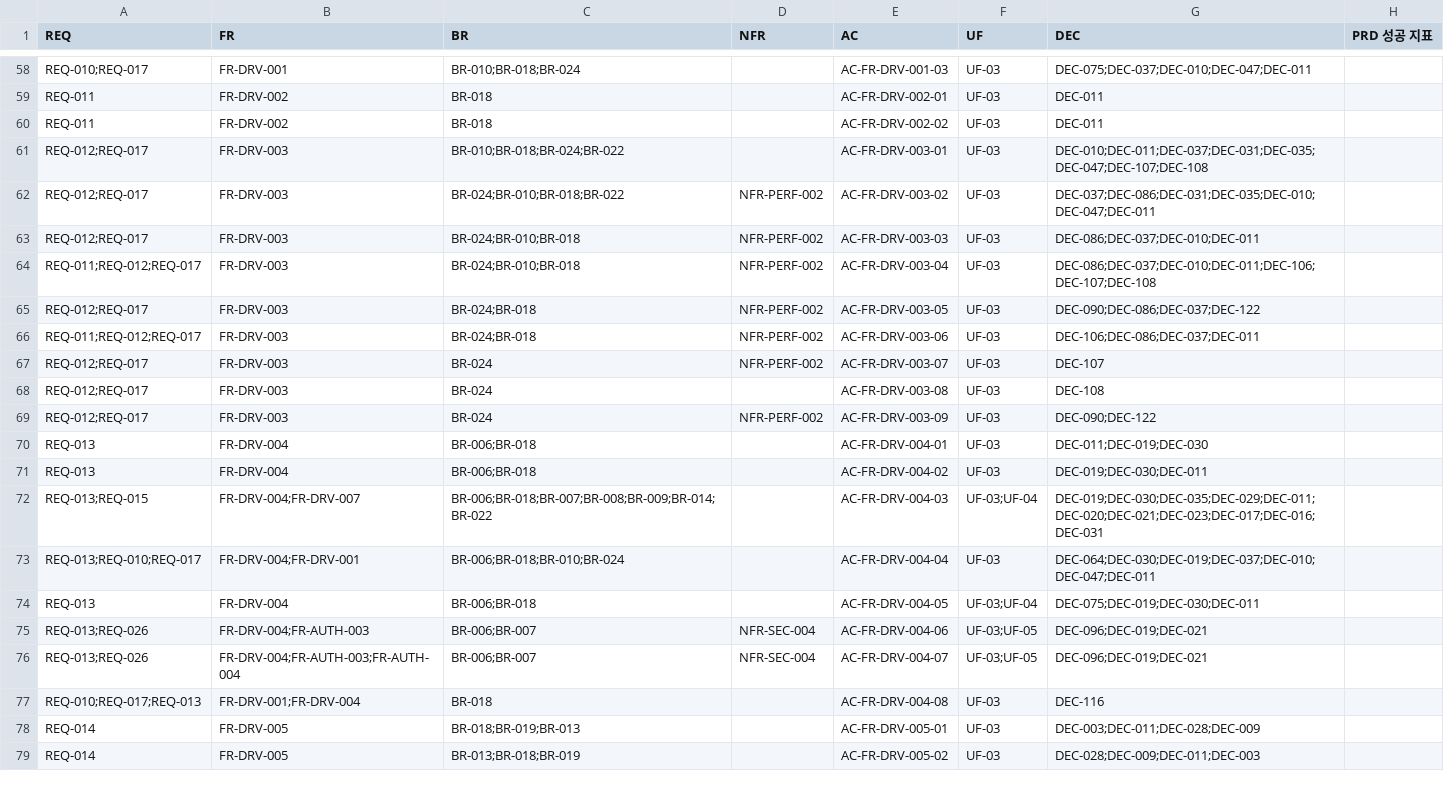
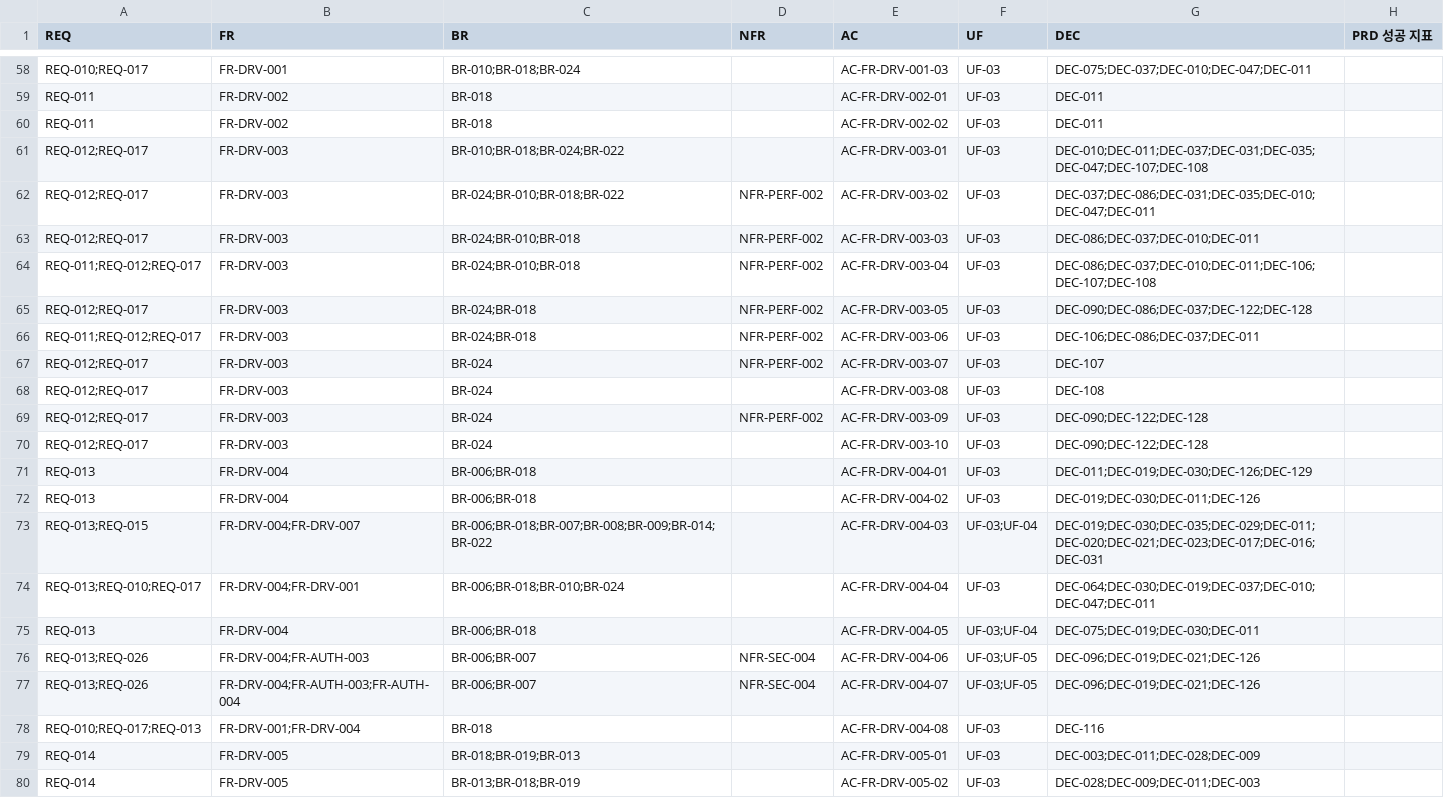
Before and after one commit to HoBaeBang/naruworks-platform, a CSV file: docs/01-planning/traceability/matrix.csv, drawn as a sheet; only a part is shown, gaps mark what is left out; the diff covers the shown part only.

Commit message:
docs(planning): 디자인 미확인 결정 DEC-123~135 반영 (#100)

```diff
--- a/docs/01-planning/traceability/matrix.csv
+++ b/docs/01-planning/traceability/matrix.csv
@@ -64,3 +64,3 @@ REQ-012;REQ-017,FR-DRV-003,BR-024;BR-010;BR-018,NFR-PERF-002,AC-FR-DRV-003-03,UF
 REQ-011;REQ-012;REQ-017,FR-DRV-003,BR-024;BR-010;BR-018,NFR-PERF-002,AC-FR-DRV-003-04,UF-03,DEC-086;DEC-037;DEC-010;DEC-011;DEC-106;DEC-107;DEC-108,
-REQ-012;REQ-017,FR-DRV-003,BR-024;BR-018,NFR-PERF-002,AC-FR-DRV-003-05,UF-03,DEC-090;DEC-086;DEC-037;DEC-122,
+REQ-012;REQ-017,FR-DRV-003,BR-024;BR-018,NFR-PERF-002,AC-FR-DRV-003-05,UF-03,DEC-090;DEC-086;DEC-037;DEC-122;DEC-128,
 REQ-011;REQ-012;REQ-017,FR-DRV-003,BR-024;BR-018,NFR-PERF-002,AC-FR-DRV-003-06,UF-03,DEC-106;DEC-086;DEC-037;DEC-011,
@@ -68,5 +68,6 @@ REQ-012;REQ-017,FR-DRV-003,BR-024,NFR-PERF-002,AC-FR-DRV-003-07,UF-03,DEC-107,
 REQ-012;REQ-017,FR-DRV-003,BR-024,,AC-FR-DRV-003-08,UF-03,DEC-108,
-REQ-012;REQ-017,FR-DRV-003,BR-024,NFR-PERF-002,AC-FR-DRV-003-09,UF-03,DEC-090;DEC-122,
-REQ-013,FR-DRV-004,BR-006;BR-018,,AC-FR-DRV-004-01,UF-03,DEC-011;DEC-019;DEC-030,
-REQ-013,FR-DRV-004,BR-006;BR-018,,AC-FR-DRV-004-02,UF-03,DEC-019;DEC-030;DEC-011,
+REQ-012;REQ-017,FR-DRV-003,BR-024,NFR-PERF-002,AC-FR-DRV-003-09,UF-03,DEC-090;DEC-122;DEC-128,
+REQ-012;REQ-017,FR-DRV-003,BR-024,,AC-FR-DRV-003-10,UF-03,DEC-090;DEC-122;DEC-128,
+REQ-013,FR-DRV-004,BR-006;BR-018,,AC-FR-DRV-004-01,UF-03,DEC-011;DEC-019;DEC-030;DEC-126;DEC-129,
+REQ-013,FR-DRV-004,BR-006;BR-018,,AC-FR-DRV-004-02,UF-03,DEC-019;DEC-030;DEC-011;DEC-126,
 REQ-013;REQ-015,FR-DRV-004;FR-DRV-007,BR-006;BR-018;BR-007;BR-008;BR-009;BR-014;BR-022,,AC-FR-DRV-004-03,UF-03;UF-04,DEC-019;DEC-030;DEC-035;DEC-029;DEC-011;DEC-020;DEC-021;DEC-023;DEC-017;DEC-016;DEC-031,
@@ -74,4 +75,4 @@ REQ-013;REQ-010;REQ-017,FR-DRV-004;FR-DRV-001,BR-006;BR-018;BR-010;BR-024,,AC-FR
 REQ-013,FR-DRV-004,BR-006;BR-018,,AC-FR-DRV-004-05,UF-03;UF-04,DEC-075;DEC-019;DEC-030;DEC-011,
-REQ-013;REQ-026,FR-DRV-004;FR-AUTH-003,BR-006;BR-007,NFR-SEC-004,AC-FR-DRV-004-06,UF-03;UF-05,DEC-096;DEC-019;DEC-021,
-REQ-013;REQ-026,FR-DRV-004;FR-AUTH-003;FR-AUTH-004,BR-006;BR-007,NFR-SEC-004,AC-FR-DRV-004-07,UF-03;UF-05,DEC-096;DEC-019;DEC-021,
+REQ-013;REQ-026,FR-DRV-004;FR-AUTH-003,BR-006;BR-007,NFR-SEC-004,AC-FR-DRV-004-06,UF-03;UF-05,DEC-096;DEC-019;DEC-021;DEC-126,
+REQ-013;REQ-026,FR-DRV-004;FR-AUTH-003;FR-AUTH-004,BR-006;BR-007,NFR-SEC-004,AC-FR-DRV-004-07,UF-03;UF-05,DEC-096;DEC-019;DEC-021;DEC-126,
 REQ-010;REQ-017;REQ-013,FR-DRV-001;FR-DRV-004,BR-018,,AC-FR-DRV-004-08,UF-03,DEC-116,
```
Also changed, not shown: 1 added row and 23 edited cells elsewhere in this file, 21 other files.
